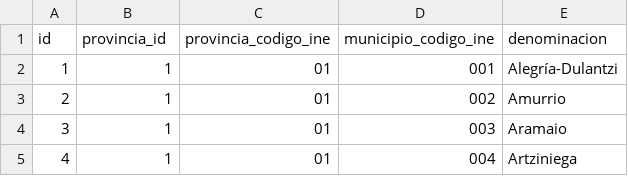
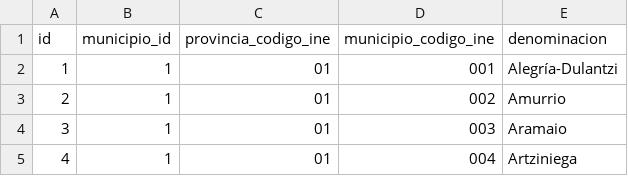
Before and after one commit to SoyIago/localidades-espana, a CSV file: csv/municipios.csv (was municipios.csv), drawn as a sheet; only a part is shown.

Commit message:
Normalizar nombres de columnas de los ficheros CSV

```diff
--- a/municipios.csv
+++ b/csv/municipios.csv
@@ -1,2 +1,2 @@
-id;provincia_id;provincia_codigo_ine;municipio_codigo_ine;denominacion
+id;municipio_id;provincia_codigo_ine;municipio_codigo_ine;denominacion
 1;1;01;001;Alegría-Dulantzi
```
Also changed, not shown: 4 other files.
